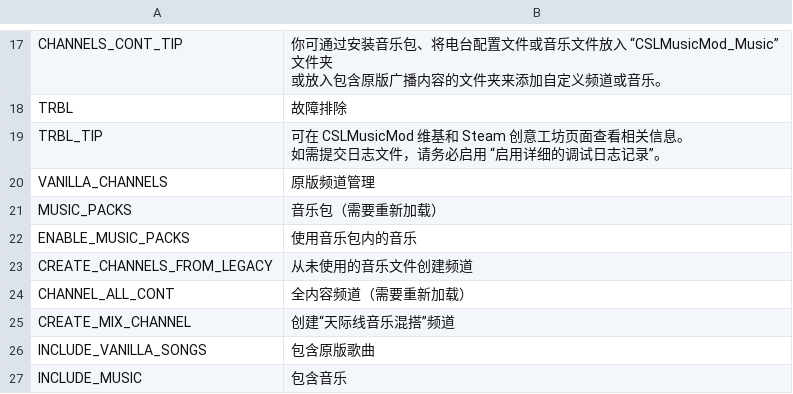
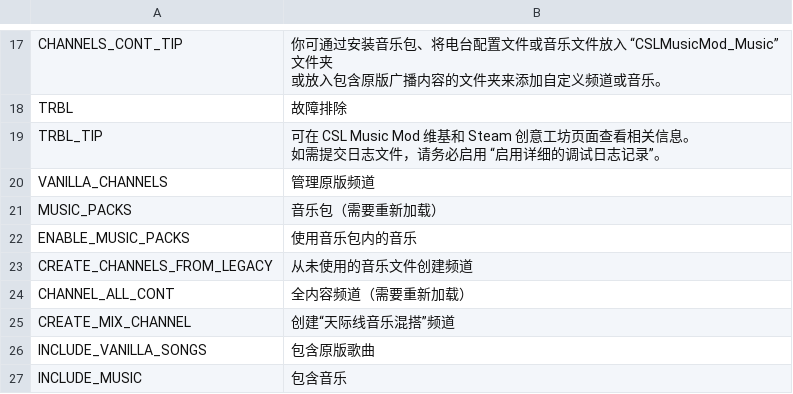
Before and after one commit to will258012/CSLMusicModRevisited, a CSV file: CSLMusicMod/Translations/zh-CN.csv, drawn as a sheet; only a part is shown, gaps mark what is left out.

```diff
--- a/CSLMusicMod/Translations/zh-CN.csv
+++ b/CSLMusicMod/Translations/zh-CN.csv
@@ -19,5 +19,5 @@
 "TRBL","故障排除",""
-"TRBL_TIP","可在 CSLMusicMod 维基和 Steam 创意工坊页面查看相关信息。
-如需提交日志文件，请务必启用 “启用详细的调试日志记录”。",""
-"VANILLA_CHANNELS","原版频道管理",""
+"TRBL_TIP","可在 CSL Music Mod 维基和 Steam 创意工坊页面查看相关信息。
+如需提交日志文件，请务必启用 “启用详细的调试日志记录”。",""
+"VANILLA_CHANNELS","管理原版频道",""
 "MUSIC_PACKS","音乐包（需要重新加载）",""
```
Also changed, not shown: CSLMusicMod/Translations/en-EN.csv.
